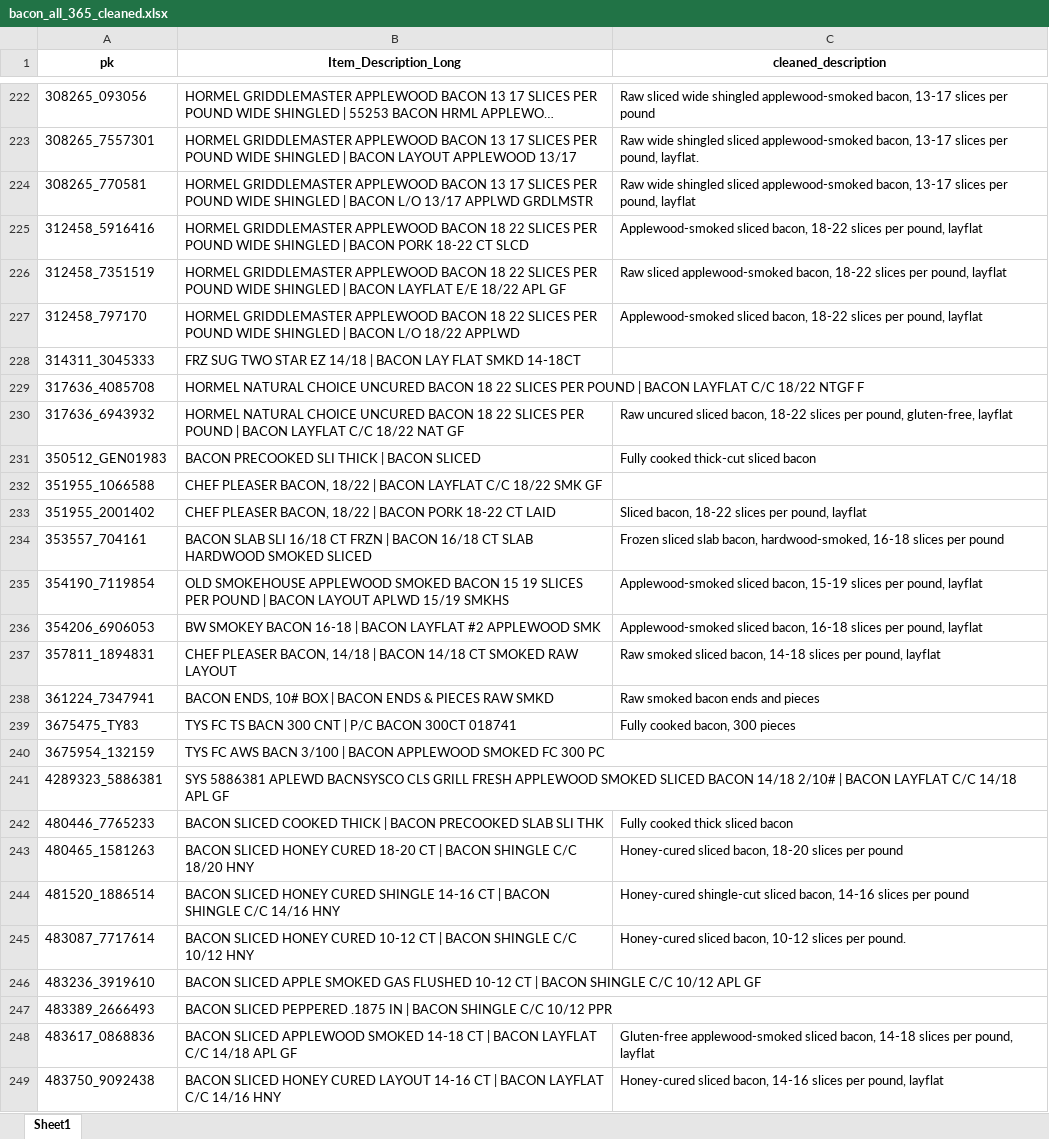
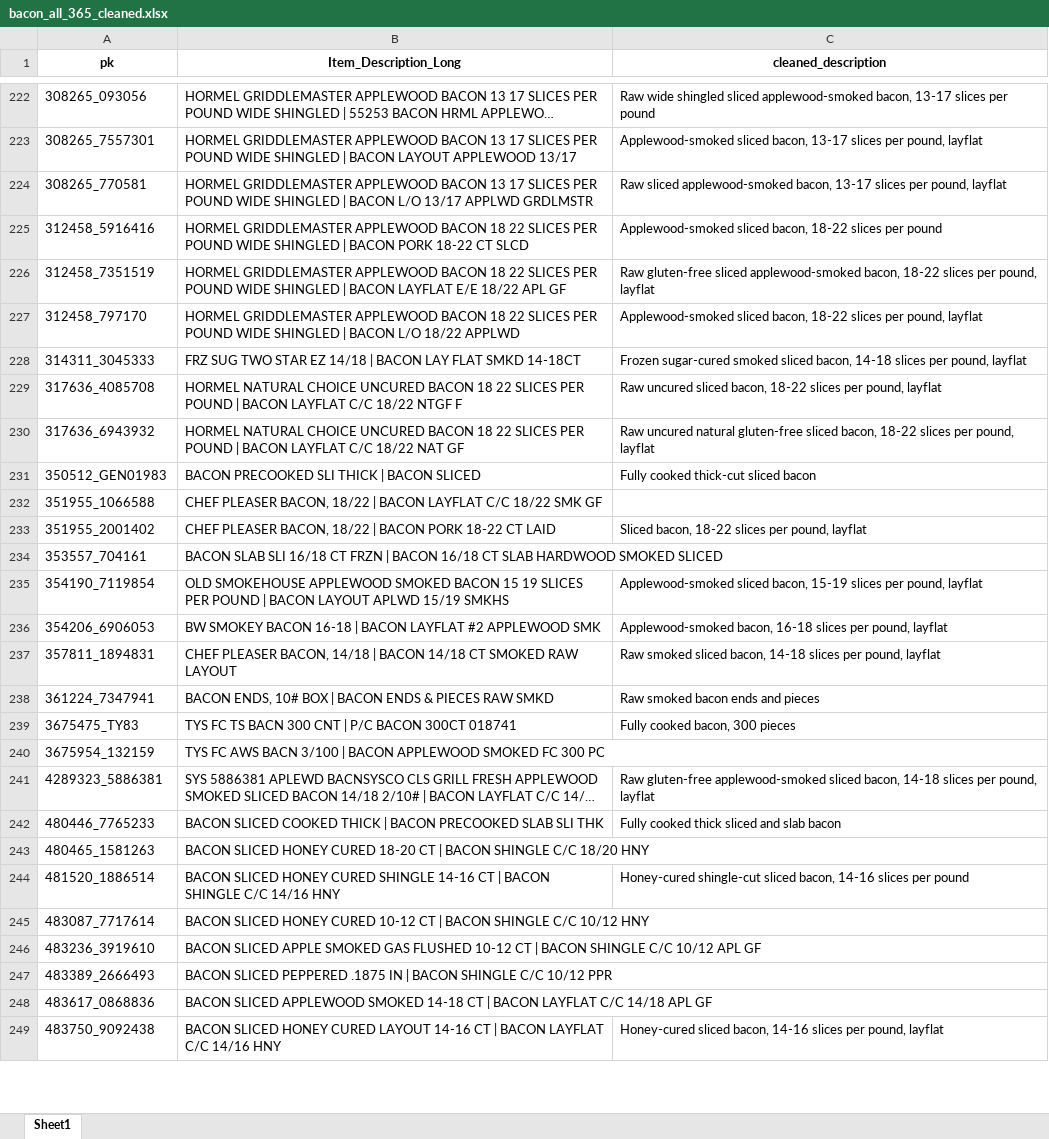
Before and after one commit to ptimizeroracle/Hermes, an Excel workbook: tmp/bacon_all_365_cleaned.xlsx, sheet Sheet1, drawn as a sheet; only a part is shown, gaps mark what is left out; long unchanged cells end in …; values as stored, in another font and other column widths than the file's, no borders; the diff covers the shown part only; the diff names each change by its address in the sheet, - before the commit and + after, or states it on an @@ line.

```diff
--- a/tmp/bacon_all_365_cleaned.xlsx (sheet Sheet1)
+++ b/tmp/bacon_all_365_cleaned.xlsx (sheet Sheet1)
-C222 (cleaned_description): Raw sliced wide shingled applewood-smoked bacon,…
+C222 (cleaned_description): Raw wide shingled sliced applewood-smoked bacon,…
-C223 (cleaned_description): Raw wide shingled sliced applewood-smoked bacon, 13-17 slices per pound, layflat.
+C223 (cleaned_description): Applewood-smoked sliced bacon, 13-17 slices per pound, layflat
-C224 (cleaned_description): Raw wide shingled sliced applewood-smoked…
+C224 (cleaned_description): Raw sliced applewood-smoked…
-C225 (cleaned_description): …slices per pound, layflat
+C225 (cleaned_description): …slices per pound
-C226 (cleaned_description): Raw sliced applewood-smoked…
+C226 (cleaned_description): Raw gluten-free sliced applewood-smoked…
-C228 (cleaned_description): (empty)
+C228 (cleaned_description): Frozen sugar-cured smoked sliced bacon, 14-18 slices per pound, layflat
-C229 (cleaned_description): (empty)
+C229 (cleaned_description): Raw uncured sliced bacon, 18-22 slices per pound, layflat
-C230 (cleaned_description): Raw uncured sliced bacon, 18-22 slices per pound, gluten-free, layflat
+C230 (cleaned_description): Raw uncured natural gluten-free sliced bacon, 18-22 slices per pound, layflat
-C234 (cleaned_description): Frozen sliced slab bacon, hardwood-smoked, 16-18 slices per pound
+C234 (cleaned_description): (empty)
-C236 (cleaned_description): Applewood-smoked sliced bacon, 16-18…
+C236 (cleaned_description): Applewood-smoked bacon, 16-18…
-C241 (cleaned_description): (empty)
+C241 (cleaned_description): Raw gluten-free applewood-smoked sliced bacon, 14-18 slices per pound, layflat
-C242 (cleaned_description): Fully cooked thick sliced bacon
+C242 (cleaned_description): Fully cooked thick sliced and slab bacon
-C243 (cleaned_description): Honey-cured sliced bacon, 18-20 slices per pound
+C243 (cleaned_description): (empty)
-C245 (cleaned_description): Honey-cured sliced bacon, 10-12 slices per pound.
+C245 (cleaned_description): (empty)
-C248 (cleaned_description): Gluten-free applewood-smoked sliced bacon, 14-18 slices per pound, layflat
+C248 (cleaned_description): (empty)
```
Also changed, not shown: 144 edited cells elsewhere in this sheet, 9 other files.
